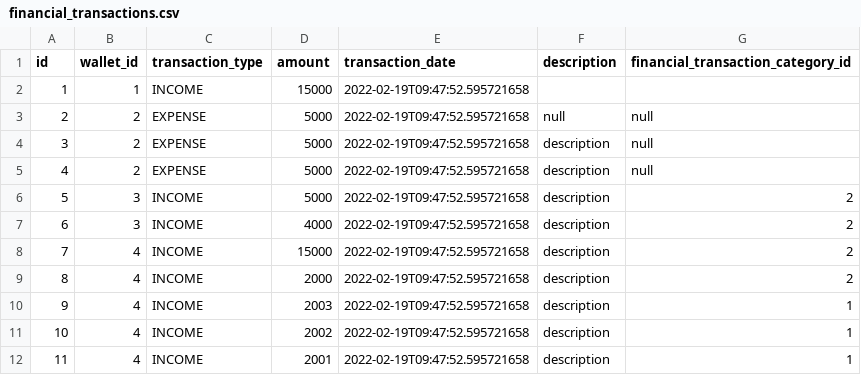
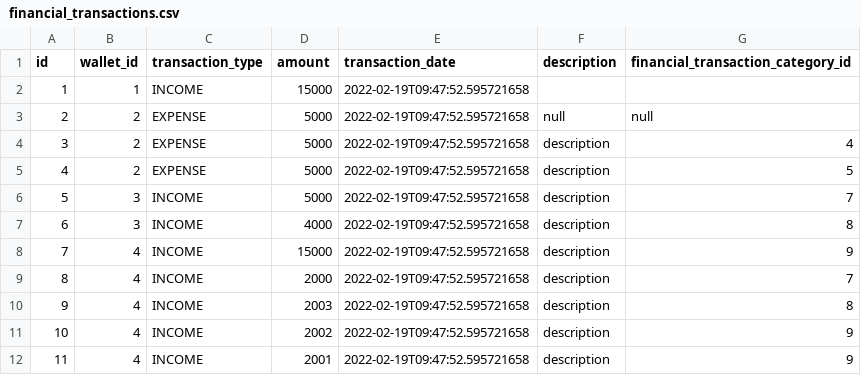
Before and after one commit to bycza-zagroda/track-expenses-app-backend, a CSV file: src/main/resources/db/changelog/data/financial_transactions.csv, drawn as a sheet.

Commit message:
bugfix: corrected ids in financial_transactions.csv

```diff
--- a/src/main/resources/db/changelog/data/financial_transactions.csv
+++ b/src/main/resources/db/changelog/data/financial_transactions.csv
@@ -3,10 +3,10 @@ id,wallet_id,transaction_type,amount,transaction_date,description,financial_tran
 2,2,EXPENSE,5000,2022-02-19T09:47:52.595721658,null,null
-3,2,EXPENSE,5000,2022-02-19T09:47:52.595721658,description,null
-4,2,EXPENSE,5000,2022-02-19T09:47:52.595721658,description,null
-5,3,INCOME,5000,2022-02-19T09:47:52.595721658,description,2
-6,3,INCOME,4000,2022-02-19T09:47:52.595721658,description,2
-7,4,INCOME,15000,2022-02-19T09:47:52.595721658,description,2
-8,4,INCOME,2000,2022-02-19T09:47:52.595721658,description,2
-9,4,INCOME,2003,2022-02-19T09:47:52.595721658,description,1
-10,4,INCOME,2002,2022-02-19T09:47:52.595721658,description,1
-11,4,INCOME,2001,2022-02-19T09:47:52.595721658,description,1
+3,2,EXPENSE,5000,2022-02-19T09:47:52.595721658,description,4
+4,2,EXPENSE,5000,2022-02-19T09:47:52.595721658,description,5
+5,3,INCOME,5000,2022-02-19T09:47:52.595721658,description,7
+6,3,INCOME,4000,2022-02-19T09:47:52.595721658,description,8
+7,4,INCOME,15000,2022-02-19T09:47:52.595721658,description,9
+8,4,INCOME,2000,2022-02-19T09:47:52.595721658,description,7
+9,4,INCOME,2003,2022-02-19T09:47:52.595721658,description,8
+10,4,INCOME,2002,2022-02-19T09:47:52.595721658,description,9
+11,4,INCOME,2001,2022-02-19T09:47:52.595721658,description,9
```
